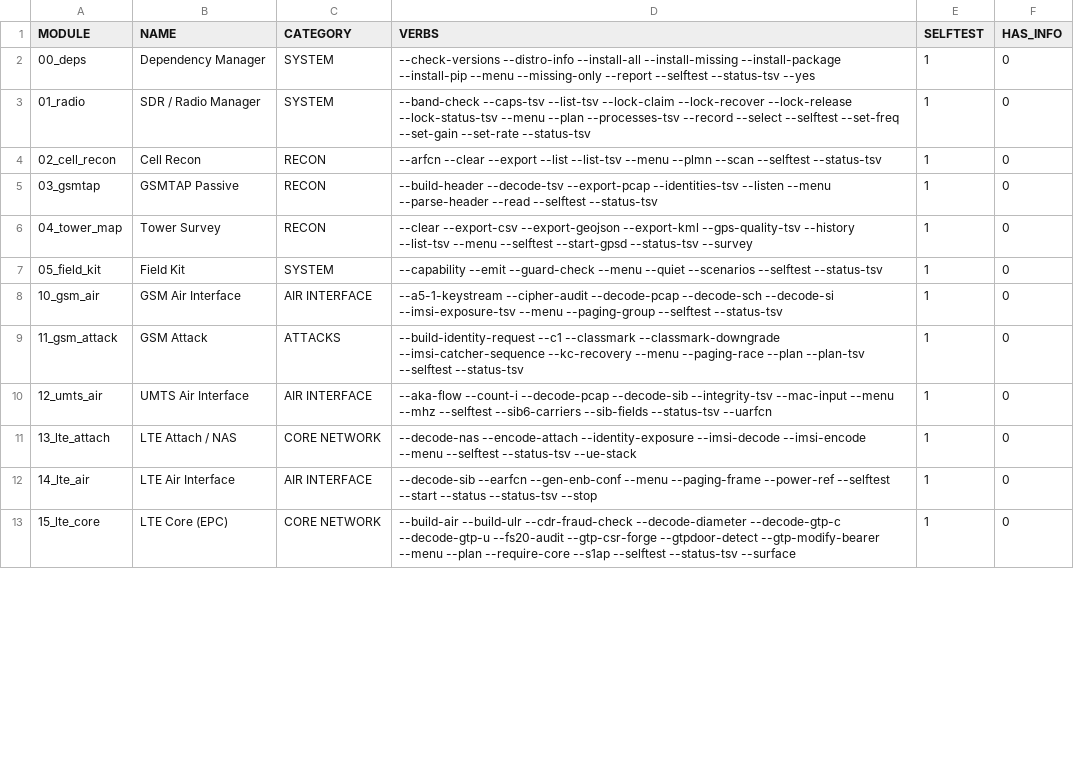
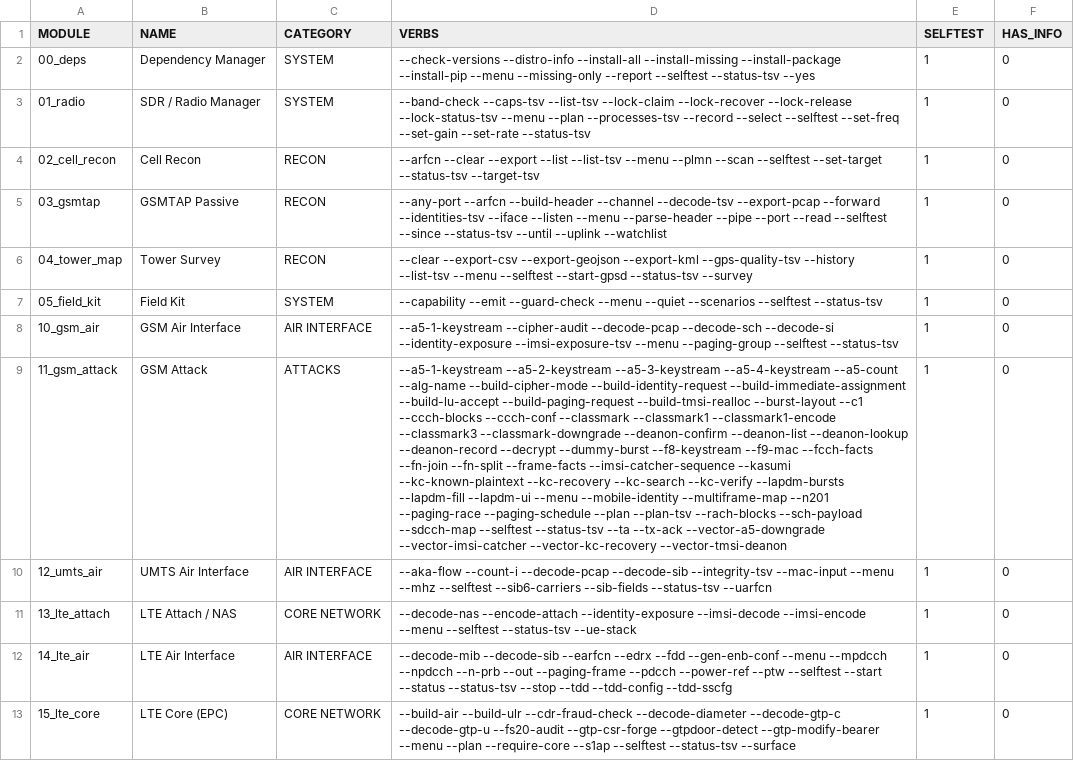
Before and after one commit to yslxotwod/IMSIsting, a TSV file: module_index.tsv, drawn as a sheet; only a part is shown; the diff covers the shown part only; the diff names each change by its address in the sheet, - before the commit and + after, or states it on an @@ line.

Commit message:
Fill the SS7, OTA SMS, SIM and baseband modules, and document what is still missing
modules/31_ss7_map.sh and modules/46_ota_sms.sh grew the most, modules/61_baseband_diag.sh
is new, and gsm_crypto.py gained the crypto the OTA work needed. The docs and README
were rewritten around what the toolkit now actually does, and the module index is
regenerated - never hand-edited.

```diff
--- a/module_index.tsv
+++ b/module_index.tsv
-D4 (VERBS): …--scan --selftest --status-tsv
+D4 (VERBS): …--scan --selftest --set-target --status-tsv --target-tsv
-D5 (VERBS): --build-header --decode-tsv --export-pcap --identities-tsv --listen --menu --parse-header --read --selftest --status-tsv
+D5 (VERBS): --any-port --arfcn --build-header --channel --decode-tsv --export-pcap --forward --identities-tsv --iface --listen --menu --parse-header --pipe --port --read --selftest --since --status-tsv --until --uplink --watchlist
-D8 (VERBS): …--decode-sch --decode-si --imsi-exposure-tsv --menu…
+D8 (VERBS): …--decode-sch --decode-si --identity-exposure --imsi-exposure-tsv --menu…
-D9 (VERBS): --build-identity-request --c1 --classmark --classmark-downgrade --imsi-catcher-sequence --kc-recovery --menu --paging-race --plan --plan-tsv --selftest --status-tsv
+D9 (VERBS): --a5-1-keystream --a5-2-keystream --a5-3-keystream --a5-4-keystream --a5-count --alg-name --build-cipher-mode --build-identity-request --build-immediate-assignment --build-lu-accept --build-paging-request --build-tmsi-realloc --burst-layout --c1 --ccch-blocks --ccch-conf --classmark --classmark1 --classmark1-encode --classmark3 --classmark-downgrade --deanon-confirm --deanon-list --deanon-lookup --deanon-record --decrypt --dummy-burst --f8-keystream --f9-mac --fcch-facts --fn-join --fn-split --frame-facts --imsi-catcher-sequence --kasumi --kc-known-plaintext --kc-recovery --kc-search --kc-verify --lapdm-bursts --lapdm-fill --lapdm-ui --menu --mobile-identity --multiframe-map --n201 --paging-race --paging-schedule --plan --plan-tsv --rach-blocks --sch-payload --sdcch-map --selftest --status-tsv --ta --tx-ack --vector-a5-downgrade --vector-imsi-catcher --vector-kc-recovery --vector-tmsi-deanon
-D12 (VERBS): --decode-sib --earfcn --gen-enb-conf --menu --paging-frame --power-ref --selftest --start --status --status-tsv --stop
+D12 (VERBS): --decode-mib --decode-sib --earfcn --edrx --fdd --gen-enb-conf --menu --mpdcch --npdcch --n-prb --out --paging-frame --pdcch --power-ref --ptw --selftest --start --status --status-tsv --stop --tdd --tdd-config --tdd-sscfg
```
Also changed, not shown: 1 added row and 12 edited cells elsewhere in this file, 18 other files.
